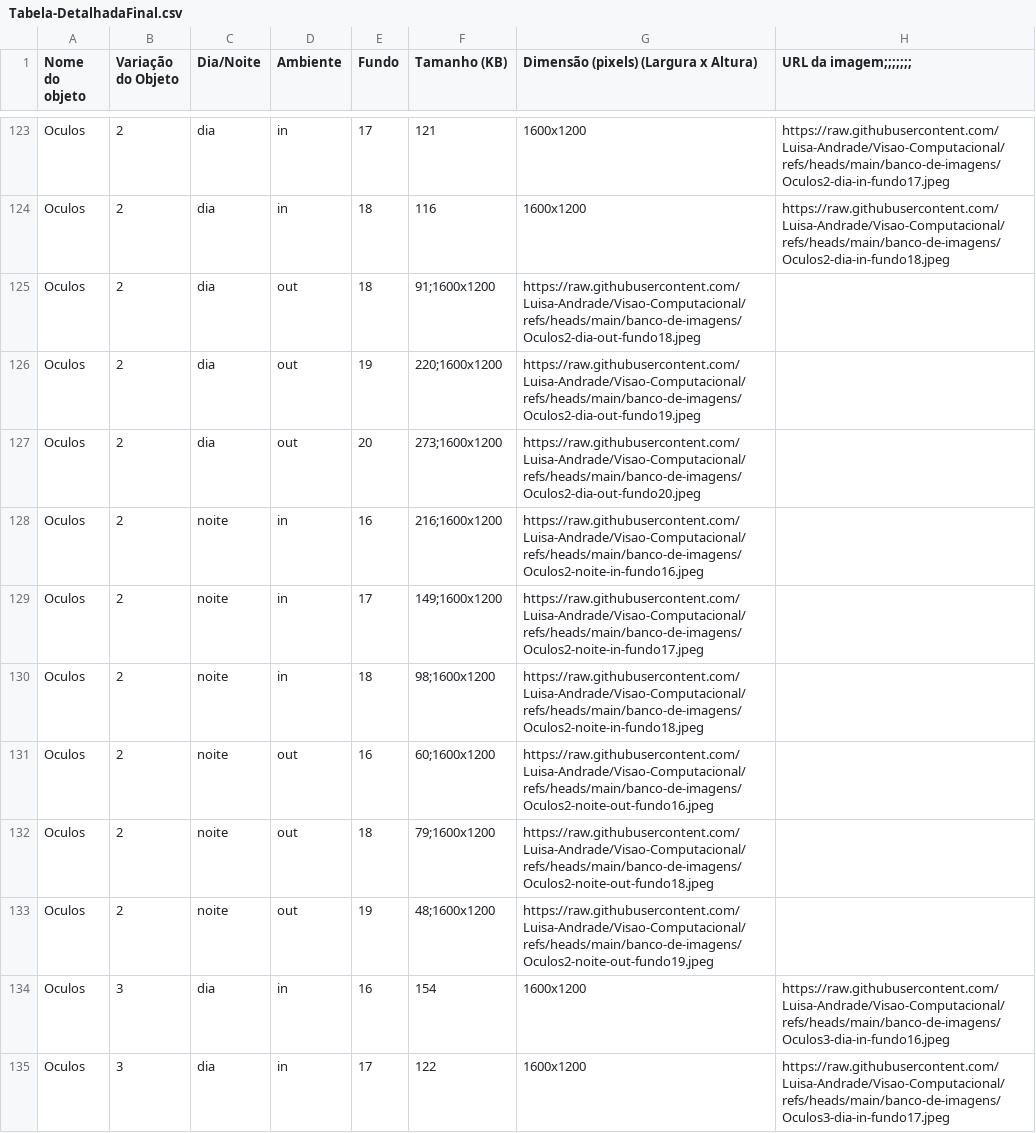
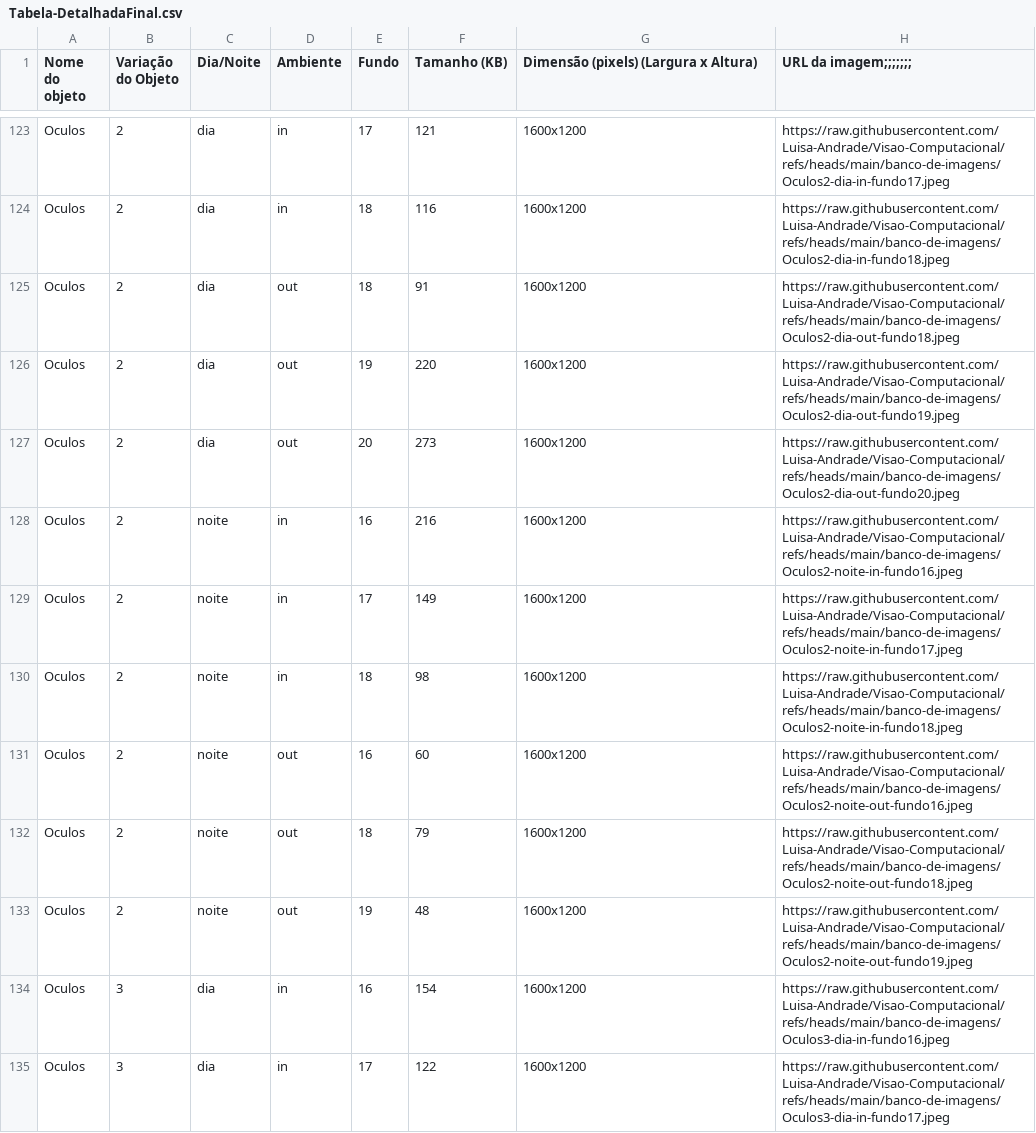
Before and after one commit to Luisa-Andrade/Visao-Computacional, a CSV file: Tabela-DetalhadaFinal.csv, drawn as a sheet; only a part is shown, gaps mark what is left out.

Commit message:
Update Tabela-DetalhadaFinal.csv

```diff
--- a/Tabela-DetalhadaFinal.csv
+++ b/Tabela-DetalhadaFinal.csv
@@ -124,11 +124,11 @@ Oculos,2,dia,in,17,121,1600x1200,https://raw.githubusercontent.com/Luisa-Andrade
 Oculos,2,dia,in,18,116,1600x1200,https://raw.githubusercontent.com/Luisa-Andrade/Visao-Computacional/refs/heads/main/banco-de-imagens/Oculos2-dia-in-fundo18.jpeg
-Oculos,2,dia,out,18,91;1600x1200,https://raw.githubusercontent.com/Luisa-Andrade/Visao-Computacional/refs/heads/main/banco-de-imagens/Oculos2-dia-out-fundo18.jpeg
-Oculos,2,dia,out,19,220;1600x1200,https://raw.githubusercontent.com/Luisa-Andrade/Visao-Computacional/refs/heads/main/banco-de-imagens/Oculos2-dia-out-fundo19.jpeg
-Oculos,2,dia,out,20,273;1600x1200,https://raw.githubusercontent.com/Luisa-Andrade/Visao-Computacional/refs/heads/main/banco-de-imagens/Oculos2-dia-out-fundo20.jpeg
-Oculos,2,noite,in,16,216;1600x1200,https://raw.githubusercontent.com/Luisa-Andrade/Visao-Computacional/refs/heads/main/banco-de-imagens/Oculos2-noite-in-fundo16.jpeg
-Oculos,2,noite,in,17,149;1600x1200,https://raw.githubusercontent.com/Luisa-Andrade/Visao-Computacional/refs/heads/main/banco-de-imagens/Oculos2-noite-in-fundo17.jpeg
-Oculos,2,noite,in,18,98;1600x1200,https://raw.githubusercontent.com/Luisa-Andrade/Visao-Computacional/refs/heads/main/banco-de-imagens/Oculos2-noite-in-fundo18.jpeg
-Oculos,2,noite,out,16,60;1600x1200,https://raw.githubusercontent.com/Luisa-Andrade/Visao-Computacional/refs/heads/main/banco-de-imagens/Oculos2-noite-out-fundo16.jpeg
-Oculos,2,noite,out,18,79;1600x1200,https://raw.githubusercontent.com/Luisa-Andrade/Visao-Computacional/refs/heads/main/banco-de-imagens/Oculos2-noite-out-fundo18.jpeg
-Oculos,2,noite,out,19,48;1600x1200,https://raw.githubusercontent.com/Luisa-Andrade/Visao-Computacional/refs/heads/main/banco-de-imagens/Oculos2-noite-out-fundo19.jpeg
+Oculos,2,dia,out,18,91,1600x1200,https://raw.githubusercontent.com/Luisa-Andrade/Visao-Computacional/refs/heads/main/banco-de-imagens/Oculos2-dia-out-fundo18.jpeg
+Oculos,2,dia,out,19,220,1600x1200,https://raw.githubusercontent.com/Luisa-Andrade/Visao-Computacional/refs/heads/main/banco-de-imagens/Oculos2-dia-out-fundo19.jpeg
+Oculos,2,dia,out,20,273,1600x1200,https://raw.githubusercontent.com/Luisa-Andrade/Visao-Computacional/refs/heads/main/banco-de-imagens/Oculos2-dia-out-fundo20.jpeg
+Oculos,2,noite,in,16,216,1600x1200,https://raw.githubusercontent.com/Luisa-Andrade/Visao-Computacional/refs/heads/main/banco-de-imagens/Oculos2-noite-in-fundo16.jpeg
+Oculos,2,noite,in,17,149,1600x1200,https://raw.githubusercontent.com/Luisa-Andrade/Visao-Computacional/refs/heads/main/banco-de-imagens/Oculos2-noite-in-fundo17.jpeg
+Oculos,2,noite,in,18,98,1600x1200,https://raw.githubusercontent.com/Luisa-Andrade/Visao-Computacional/refs/heads/main/banco-de-imagens/Oculos2-noite-in-fundo18.jpeg
+Oculos,2,noite,out,16,60,1600x1200,https://raw.githubusercontent.com/Luisa-Andrade/Visao-Computacional/refs/heads/main/banco-de-imagens/Oculos2-noite-out-fundo16.jpeg
+Oculos,2,noite,out,18,79,1600x1200,https://raw.githubusercontent.com/Luisa-Andrade/Visao-Computacional/refs/heads/main/banco-de-imagens/Oculos2-noite-out-fundo18.jpeg
+Oculos,2,noite,out,19,48,1600x1200,https://raw.githubusercontent.com/Luisa-Andrade/Visao-Computacional/refs/heads/main/banco-de-imagens/Oculos2-noite-out-fundo19.jpeg
 Oculos,3,dia,in,16,154,1600x1200,https://raw.githubusercontent.com/Luisa-Andrade/Visao-Computacional/refs/heads/main/banco-de-imagens/Oculos3-dia-in-fundo16.jpeg
```
